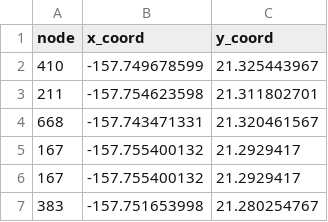
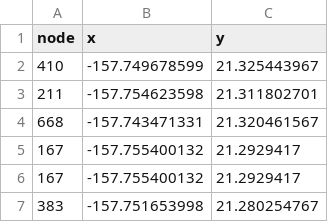
Before and after one commit to nataliedornan/Kahuwai, a CSV file: coordinates.csv, drawn as a sheet; only a part is shown.

Commit message:
update

```diff
--- a/coordinates.csv
+++ b/coordinates.csv
@@ -1,2 +1,2 @@
-"node","x_coord","y_coord"
+"node","x","y"
 410,-157.749678599,21.325443967
```
